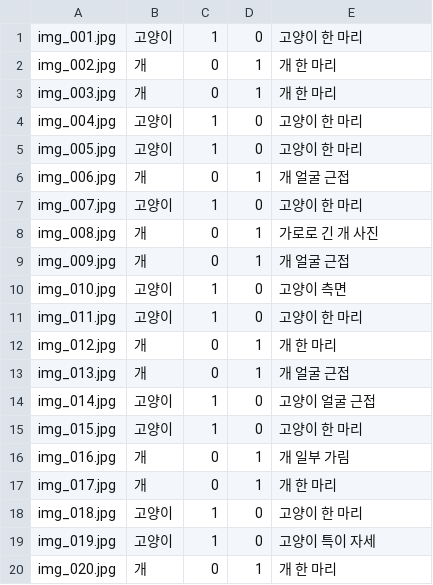
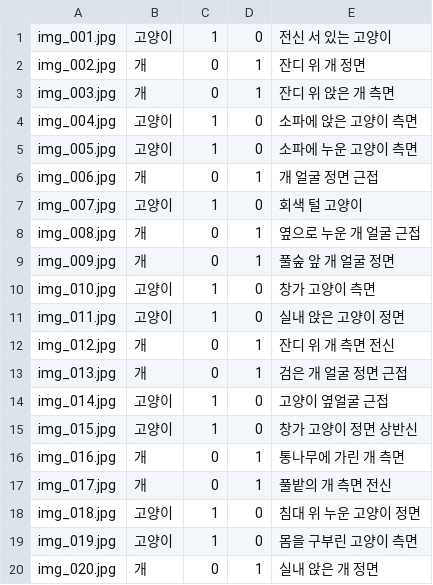
Before and after one commit to judanvy8-netizen/ace-pet-vision, a CSV file: data/ground_truth.csv, drawn as a sheet.

```diff
--- a/data/ground_truth.csv
+++ b/data/ground_truth.csv
@@ -1,20 +1,20 @@
-img_001.jpg,고양이,1,0,고양이 한 마리
-img_002.jpg,개,0,1,개 한 마리
-img_003.jpg,개,0,1,개 한 마리
-img_004.jpg,고양이,1,0,고양이 한 마리
-img_005.jpg,고양이,1,0,고양이 한 마리
-img_006.jpg,개,0,1,개 얼굴 근접
-img_007.jpg,고양이,1,0,고양이 한 마리
-img_008.jpg,개,0,1,가로로 긴 개 사진
-img_009.jpg,개,0,1,개 얼굴 근접
-img_010.jpg,고양이,1,0,고양이 측면
-img_011.jpg,고양이,1,0,고양이 한 마리
-img_012.jpg,개,0,1,개 한 마리
-img_013.jpg,개,0,1,개 얼굴 근접
-img_014.jpg,고양이,1,0,고양이 얼굴 근접
-img_015.jpg,고양이,1,0,고양이 한 마리
-img_016.jpg,개,0,1,개 일부 가림
-img_017.jpg,개,0,1,개 한 마리
-img_018.jpg,고양이,1,0,고양이 한 마리
-img_019.jpg,고양이,1,0,고양이 특이 자세
-img_020.jpg,개,0,1,개 한 마리
+img_001.jpg,고양이,1,0,전신 서 있는 고양이
+img_002.jpg,개,0,1,잔디 위 개 정면
+img_003.jpg,개,0,1,잔디 위 앉은 개 측면
+img_004.jpg,고양이,1,0,소파에 앉은 고양이 측면
+img_005.jpg,고양이,1,0,소파에 누운 고양이 측면
+img_006.jpg,개,0,1,개 얼굴 정면 근접
+img_007.jpg,고양이,1,0,회색 털 고양이
+img_008.jpg,개,0,1,옆으로 누운 개 얼굴 근접
+img_009.jpg,개,0,1,풀숲 앞 개 얼굴 정면
+img_010.jpg,고양이,1,0,창가 고양이 측면
+img_011.jpg,고양이,1,0,실내 앉은 고양이 정면
+img_012.jpg,개,0,1,잔디 위 개 측면 전신
+img_013.jpg,개,0,1,검은 개 얼굴 정면 근접
+img_014.jpg,고양이,1,0,고양이 옆얼굴 근접
+img_015.jpg,고양이,1,0,창가 고양이 정면 상반신
+img_016.jpg,개,0,1,통나무에 가린 개 측면
+img_017.jpg,개,0,1,풀밭의 개 측면 전신
+img_018.jpg,고양이,1,0,침대 위 누운 고양이 정면
+img_019.jpg,고양이,1,0,몸을 구부린 고양이 측면
+img_020.jpg,개,0,1,실내 앉은 개 정면
```
Also changed, not shown: 4 other files.
